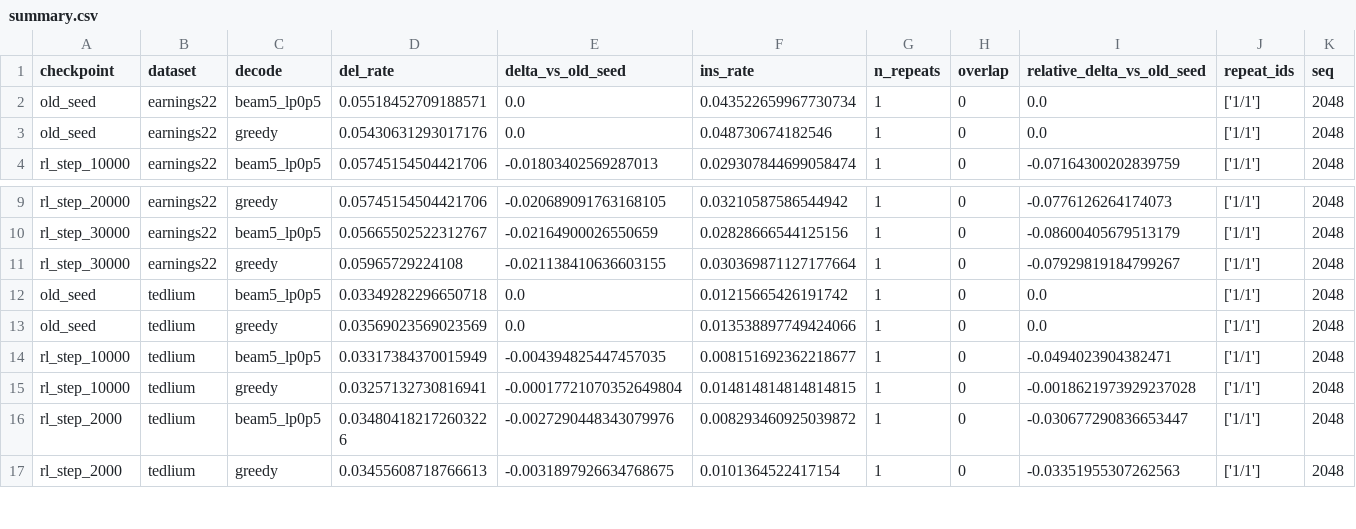
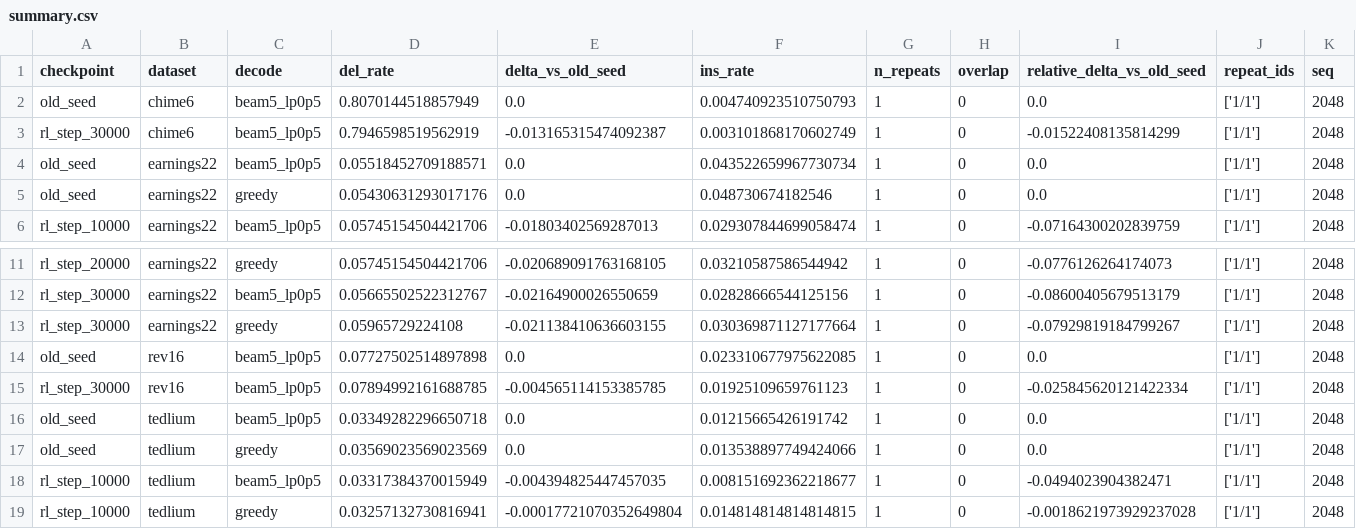
Before and after one commit to robflynnyh/dynamic-asr-eval, a CSV file: lcasr/results/enc_dec/rob61_checkpoint_benchmark/summary.csv, drawn as a sheet; only a part is shown, gaps mark what is left out; the shorter side is filled out with more unchanged rows; rows hold the shown columns only; the diff names each change by its address in the sheet, - before the commit and + after, or states it on an @@ line.

Commit message:
Add ROB-63 remaining normal baseline results

```diff
--- a/lcasr/results/enc_dec/rob61_checkpoint_benchmark/summary.csv
+++ b/lcasr/results/enc_dec/rob61_checkpoint_benchmark/summary.csv
+row 2: old_seed | chime6 | beam5_lp0p5 | 0.8070144518857949 | 0.0 | 0.004740923510750793 | 1 | 0 | 0.0 | ['1/1'] | 2048
+row 3: rl_step_30000 | chime6 | beam5_lp0p5 | 0.7946598519562919 | -0.013165315474092387 | 0.003101868170602749 | 1 | 0 | -0.01522408135814299 | ['1/1'] | 2048
+row 14: old_seed | rev16 | beam5_lp0p5 | 0.07727502514897898 | 0.0 | 0.023310677975622085 | 1 | 0 | 0.0 | ['1/1'] | 2048
+row 15: rl_step_30000 | rev16 | beam5_lp0p5 | 0.07894992161688785 | -0.004565114153385785 | 0.01925109659761123 | 1 | 0 | -0.025845620121422334 | ['1/1'] | 2048
```
Also changed, not shown: 6 other files.
